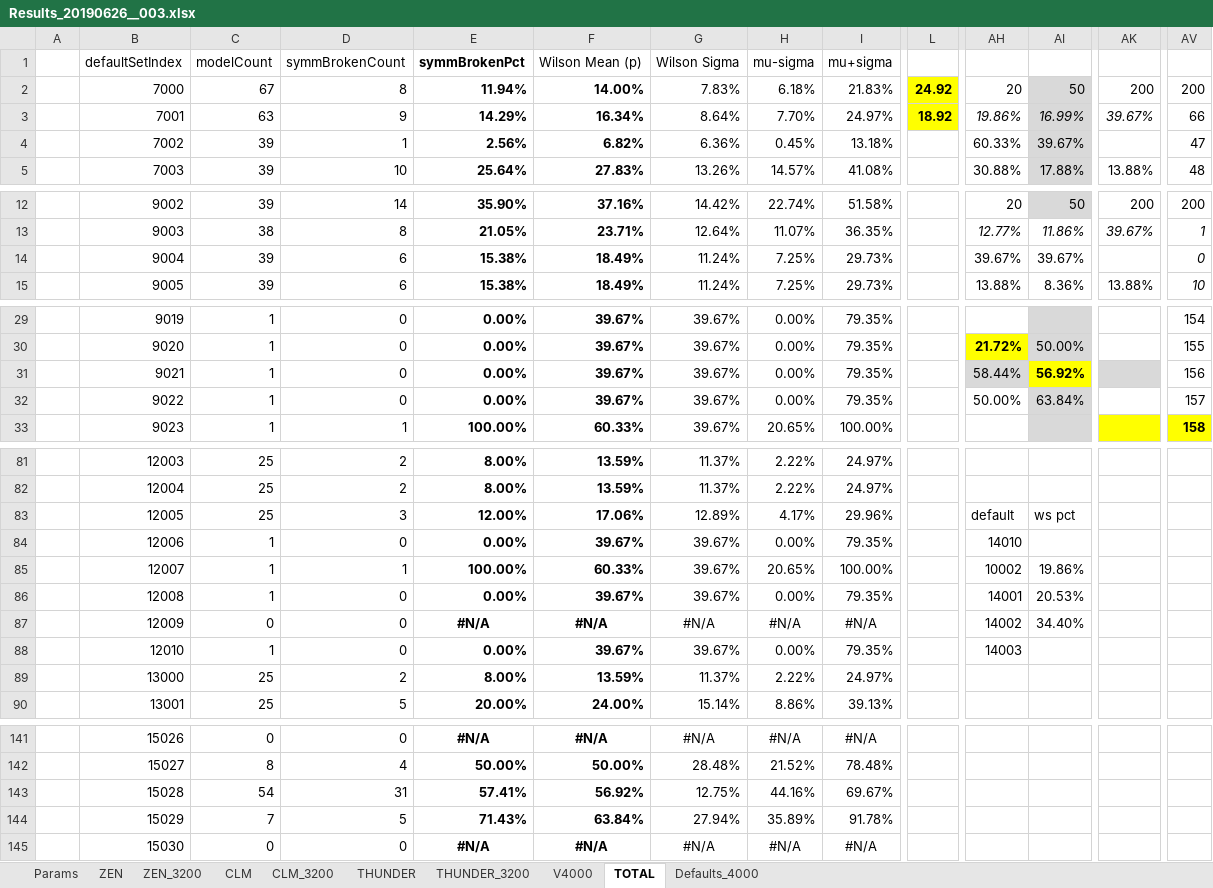
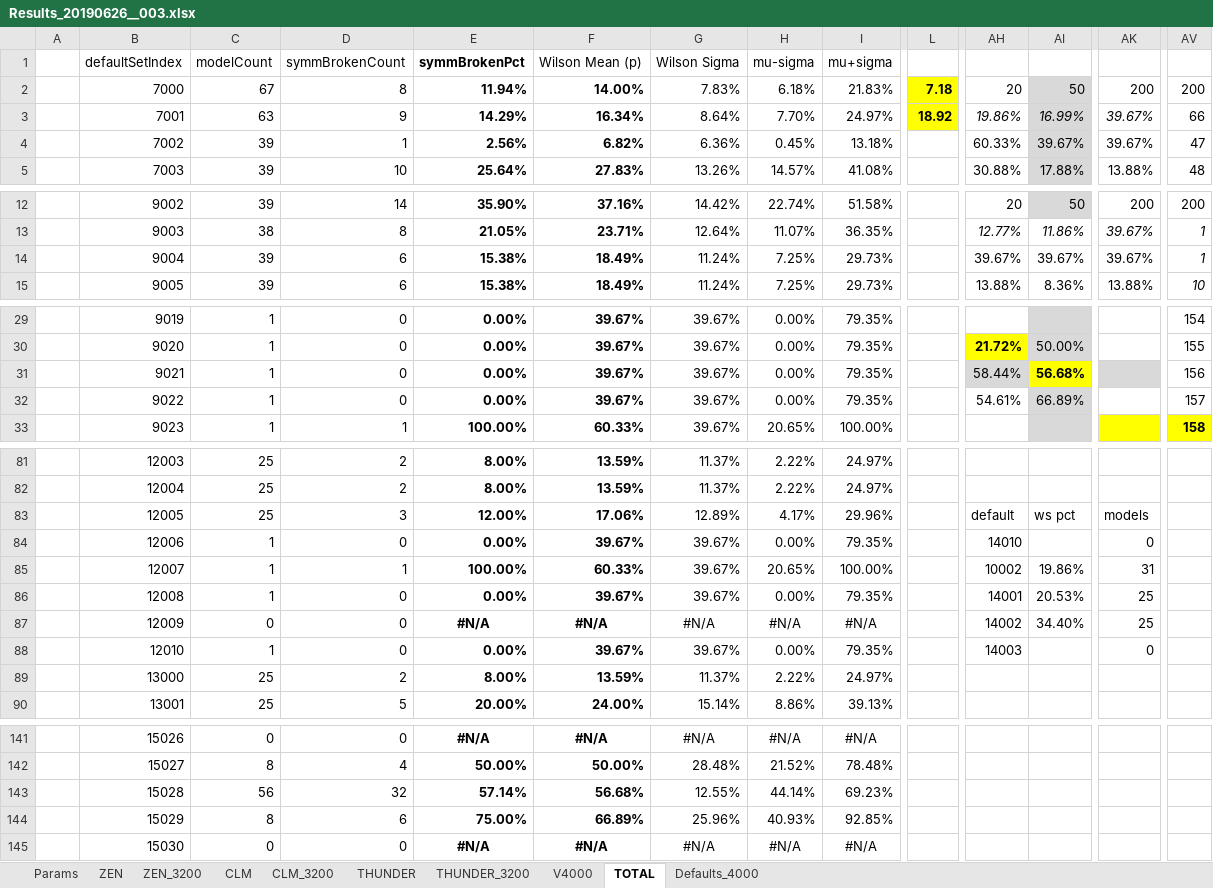
Before and after one commit to kkkmail/ClmFSharp, an Excel workbook: Math/Results_20190626__003.xlsx, sheet TOTAL, drawn as a sheet; only a part is shown, gaps mark what is left out; values as stored, in another font and other column widths than the file's, no borders; charts and pictures and conditional formats not drawn; the diff covers the shown part only; the diff names each change by its address in the sheet, - before the commit and + after, or states it on an @@ line.

```diff
--- a/Math/Results_20190626__003.xlsx (sheet TOTAL)
+++ b/Math/Results_20190626__003.xlsx (sheet TOTAL)
-L2: 24.92
+L2: 7.18
-AK4: (empty)
+AK4: 39.67%
-AK14: (empty)
+AK14: 39.67%
-AV14: 0
+AV14: 1
-AI31: 56.92%
+AI31: 56.68%
-AH32: 50.00%
+AH32: 54.61%
-AI32: 63.84%
+AI32: 66.89%
-AK83: (empty)
+AK83: models
-AK84: (empty)
+AK84: 0
-AK85: (empty)
+AK85: 31
-AK86:AK87: (empty)
+AK86:AK87: 25
-AK88: (empty)
+AK88: 0
-C143: 54
+C143: 56
-D143: 31
+D143: 32
-E143: 57.41%
+E143: 57.14%
-F143: 56.92%
+F143: 56.68%
-G143: 12.75%
+G143: 12.55%
-H143: 44.16%
+H143: 44.14%
-I143: 69.67%
+I143: 69.23%
-C144: 7
+C144: 8
-D144: 5
+D144: 6
-E144: 71.43%
+E144: 75.00%
-F144: 63.84%
+F144: 66.89%
-G144: 27.94%
+G144: 25.96%
-H144: 35.89%
+H144: 40.93%
-I144: 91.78%
+I144: 92.85%
```
Also changed, not shown: 33 edited cells and cell formats elsewhere in this sheet, sheet V4000, formulas that keep their value, charts or pictures, 1 other file.
